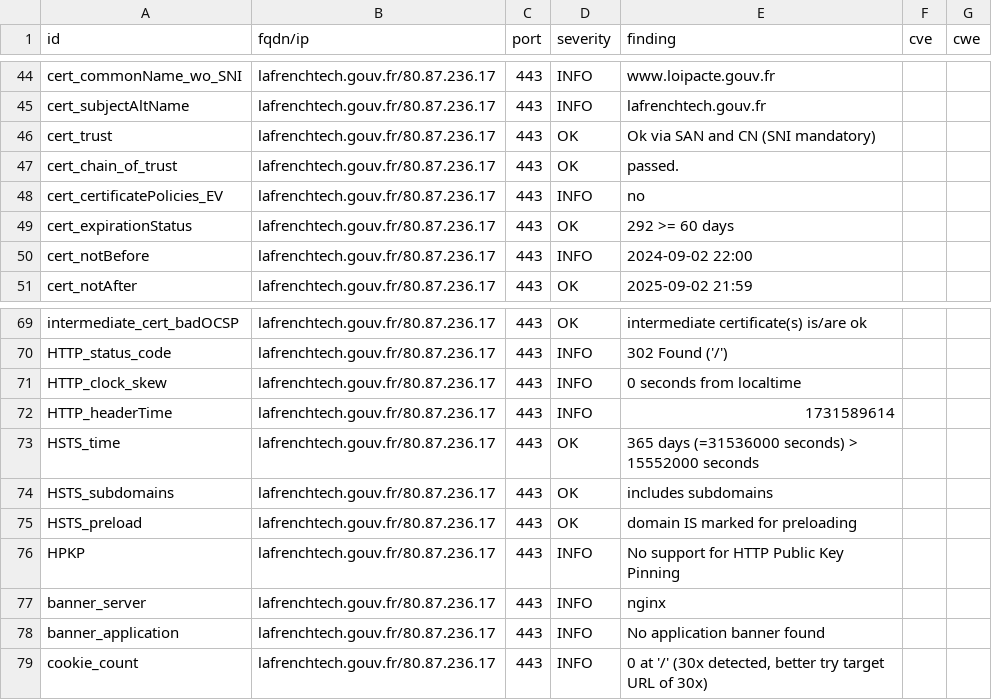
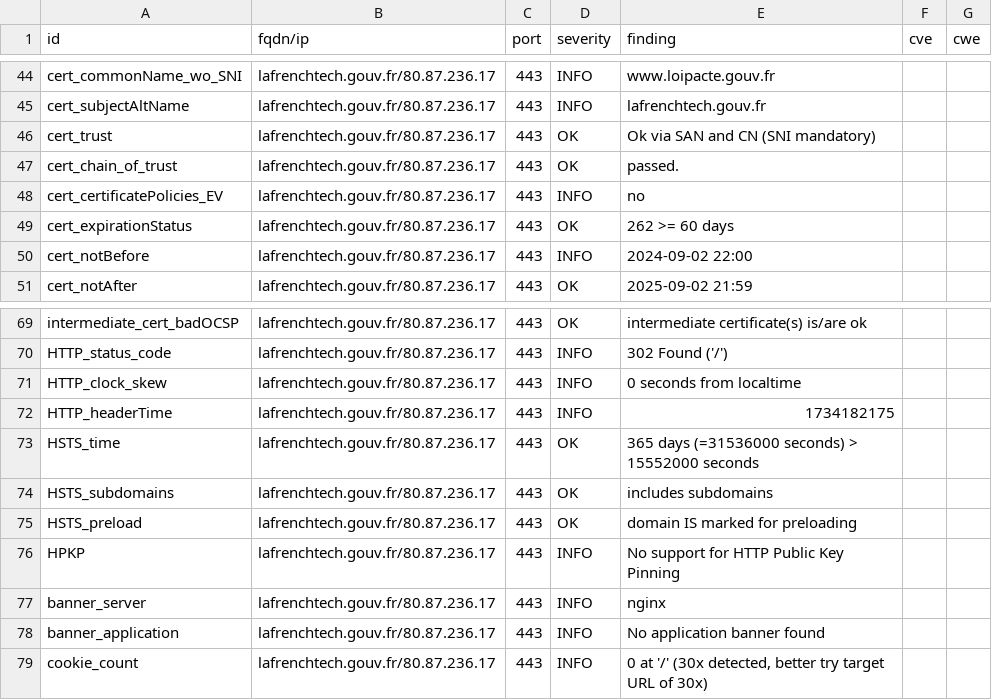
Before and after one commit to GKO-org/dashlordPrd6, a CSV file: results/aHR0cHM6Ly9sYWZyZW5jaHRlY2guZ291di5mci9mcg==/testssl.csv, drawn as a sheet; only a part is shown, gaps mark what is left out.

```diff
--- a/results/aHR0cHM6Ly9sYWZyZW5jaHRlY2guZ291di5mci9mcg==/testssl.csv
+++ b/results/aHR0cHM6Ly9sYWZyZW5jaHRlY2guZ291di5mci9mcg==/testssl.csv
@@ -48,3 +48,3 @@
 "cert_certificatePolicies_EV","lafrenchtech.gouv.fr/80.87.236.17","443","INFO","no","",""
-"cert_expirationStatus","lafrenchtech.gouv.fr/80.87.236.17","443","OK","292 >= 60 days","",""
+"cert_expirationStatus","lafrenchtech.gouv.fr/80.87.236.17","443","OK","262 >= 60 days","",""
 "cert_notBefore","lafrenchtech.gouv.fr/80.87.236.17","443","INFO","2024-09-02 22:00","",""
@@ -71,3 +71,3 @@
 "HTTP_clock_skew","lafrenchtech.gouv.fr/80.87.236.17","443","INFO","0 seconds from localtime","",""
-"HTTP_headerTime","lafrenchtech.gouv.fr/80.87.236.17","443","INFO","1731589614","",""
+"HTTP_headerTime","lafrenchtech.gouv.fr/80.87.236.17","443","INFO","1734182175","",""
 "HSTS_time","lafrenchtech.gouv.fr/80.87.236.17","443","OK","365 days (=31536000 seconds) > 15552000 seconds","",""
```
Also changed, not shown: 8 other files.
